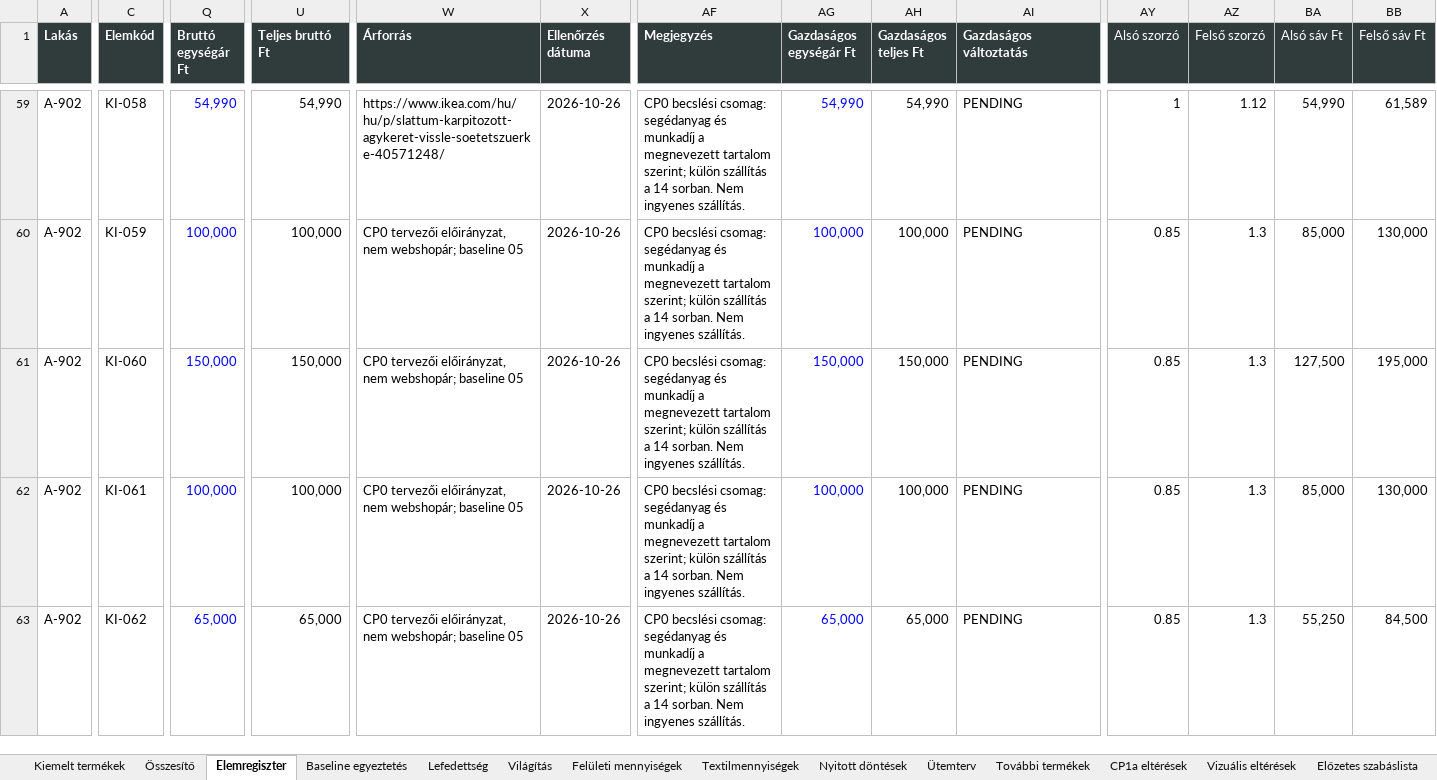
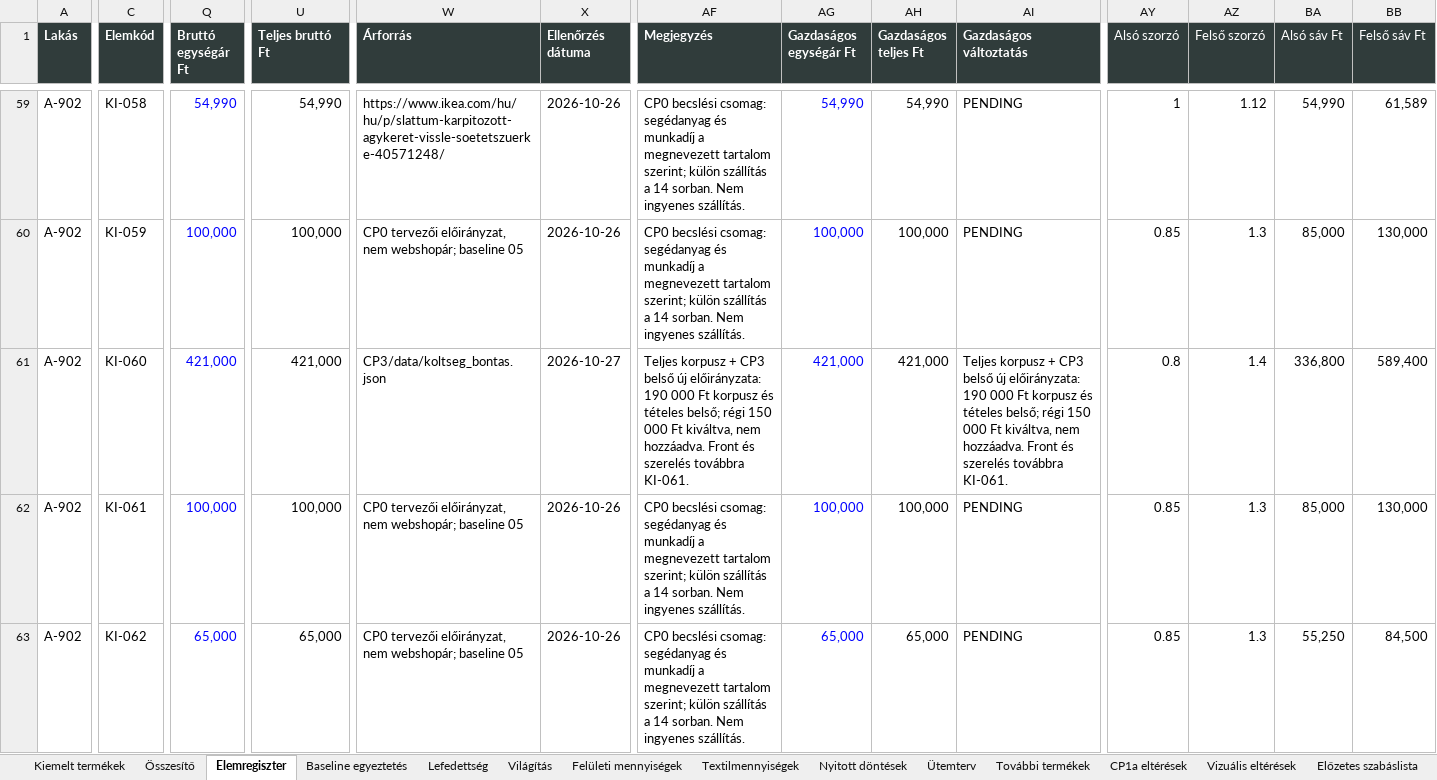
Before and after one commit to peterkapusi88-hub/wsg-berendezes, an Excel workbook: execution/a902-s01-kyoto-ink-20261026/outputs/A902_Kyoto_Ink_elo_regiszter.xlsx, sheet Elemregiszter, drawn as a sheet; only a part is shown, gaps mark what is left out; values as stored, in another font and other column widths than the file's, no borders; table styles not drawn; the diff covers the shown part only; the diff names each change by its address in the sheet, - before the commit and + after, or states it on an @@ line.

```diff
--- a/execution/a902-s01-kyoto-ink-20261026/outputs/A902_Kyoto_Ink_elo_regiszter.xlsx (sheet Elemregiszter)
+++ b/execution/a902-s01-kyoto-ink-20261026/outputs/A902_Kyoto_Ink_elo_regiszter.xlsx (sheet Elemregiszter)
-Q61 (Bruttó egységár Ft): 150,000
+Q61 (Bruttó egységár Ft): 421,000
-U61 (Teljes bruttó Ft): 150,000
+U61 (Teljes bruttó Ft): 421,000
-W61 (Árforrás): CP0 tervezői előirányzat, nem webshopár; baseline 05
+W61 (Árforrás): CP3/data/koltseg_bontas.json
-X61 (Ellenőrzés dátuma): 2026-10-26
+X61 (Ellenőrzés dátuma): 2026-10-27
-AF61 (Megjegyzés): CP0 becslési csomag: segédanyag és munkadíj a megnevezett tartalom szerint; külön szállítás a 14 sorban. Nem ingyenes szállítás.
+AF61 (Megjegyzés): Teljes korpusz + CP3 belső új előirányzata: 190 000 Ft korpusz és tételes belső; régi 150 000 Ft kiváltva, nem hozzáadva. Front és szerelés továbbra KI-061.
-AG61 (Gazdaságos egységár Ft): 150,000
+AG61 (Gazdaságos egységár Ft): 421,000
-AH61 (Gazdaságos teljes Ft): 150,000
+AH61 (Gazdaságos teljes Ft): 421,000
-AI61 (Gazdaságos változtatás): PENDING
+AI61 (Gazdaságos változtatás): Teljes korpusz + CP3 belső új előirányzata: 190 000 Ft korpusz és tételes belső; régi 150 000 Ft kiváltva, nem hozzáadva. Front és szerelés továbbra KI-061.
-AY61 (Alsó szorzó): 0.85
+AY61 (Alsó szorzó): 0.8
-AZ61 (Felső szorzó): 1.3
+AZ61 (Felső szorzó): 1.4
-BA61 (Alsó sáv Ft): 127,500
+BA61 (Alsó sáv Ft): 336,800
-BB61 (Felső sáv Ft): 195,000
+BB61 (Felső sáv Ft): 589,400
```
Also changed, not shown: 13 added rows and 56 edited cells elsewhere in this sheet, sheet Összesítő, sheet Baseline egyeztetés, sheet CP1a eltérések, other sheet tabs, formulas that keep their value, 25 other files.
